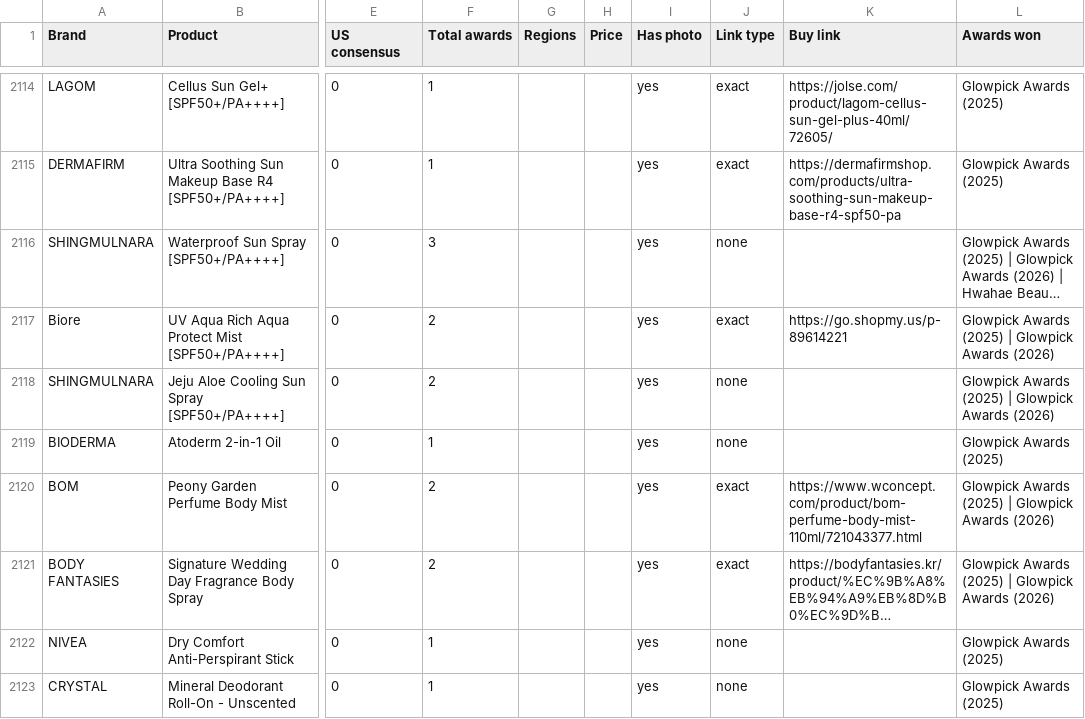
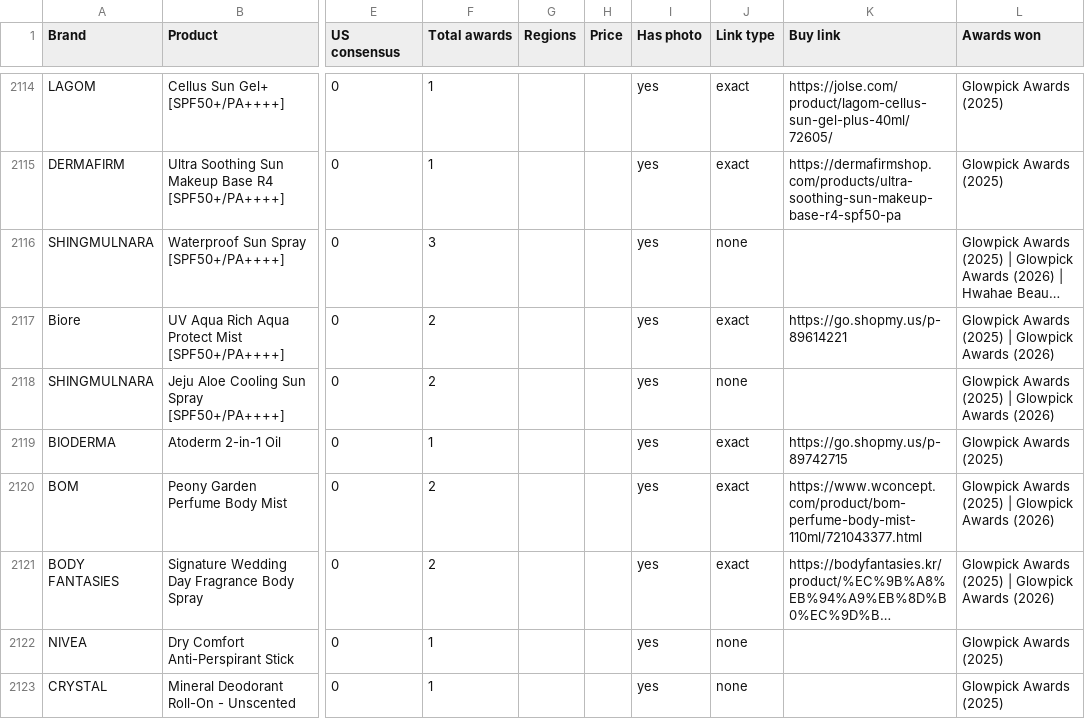
Before and after one commit to vettbty/vettbeauty-scaffold, a CSV file: products.csv, drawn as a sheet; only a part is shown, gaps mark what is left out; long unchanged cells end in …; the diff covers the shown part only; the diff names each change by its address in the sheet, - before the commit and + after, or states it on an @@ line.

```diff
--- a/products.csv
+++ b/products.csv
-J2119 (Link type): none
+J2119 (Link type): exact
-K2119 (Buy link): (empty)
+K2119 (Buy link): https://go.shopmy.us/p-89742715
```
Also changed, not shown: 3 added rows, 3 removed rows and 51 edited cells elsewhere in this file, 1 other file.
